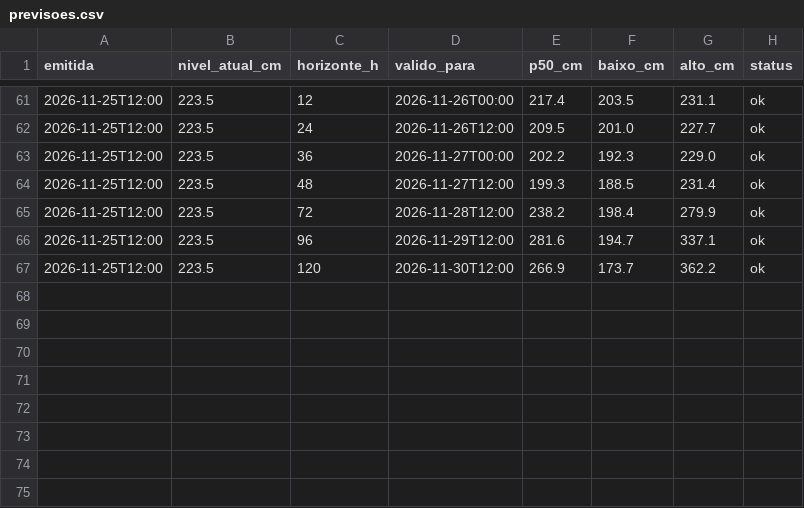
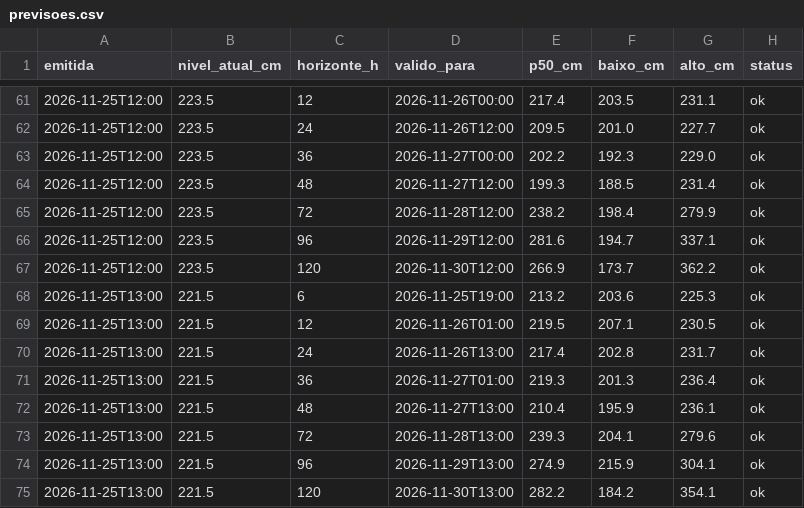
Before and after one commit to EduardoAzevedoo/rio-doce-monitor, a CSV file: data/previsoes.csv, drawn as a sheet; only a part is shown, gaps mark what is left out; the diff names each change by its address in the sheet, - before the commit and + after, or states it on an @@ line.

```diff
--- a/data/previsoes.csv
+++ b/data/previsoes.csv
+row 68: 2026-11-25T13:00 | 221.5 | 6 | 2026-11-25T19:00 | 213.2 | 203.6 | 225.3 | ok
+row 69: 2026-11-25T13:00 | 221.5 | 12 | 2026-11-26T01:00 | 219.5 | 207.1 | 230.5 | ok
+row 70: 2026-11-25T13:00 | 221.5 | 24 | 2026-11-26T13:00 | 217.4 | 202.8 | 231.7 | ok
+row 71: 2026-11-25T13:00 | 221.5 | 36 | 2026-11-27T01:00 | 219.3 | 201.3 | 236.4 | ok
+row 72: 2026-11-25T13:00 | 221.5 | 48 | 2026-11-27T13:00 | 210.4 | 195.9 | 236.1 | ok
+row 73: 2026-11-25T13:00 | 221.5 | 72 | 2026-11-28T13:00 | 239.3 | 204.1 | 279.6 | ok
+row 74: 2026-11-25T13:00 | 221.5 | 96 | 2026-11-29T13:00 | 274.9 | 215.9 | 304.1 | ok
+row 75: 2026-11-25T13:00 | 221.5 | 120 | 2026-11-30T13:00 | 282.2 | 184.2 | 354.1 | ok
```
Also changed, not shown: data/leituras_gv.csv, 2 other files.
